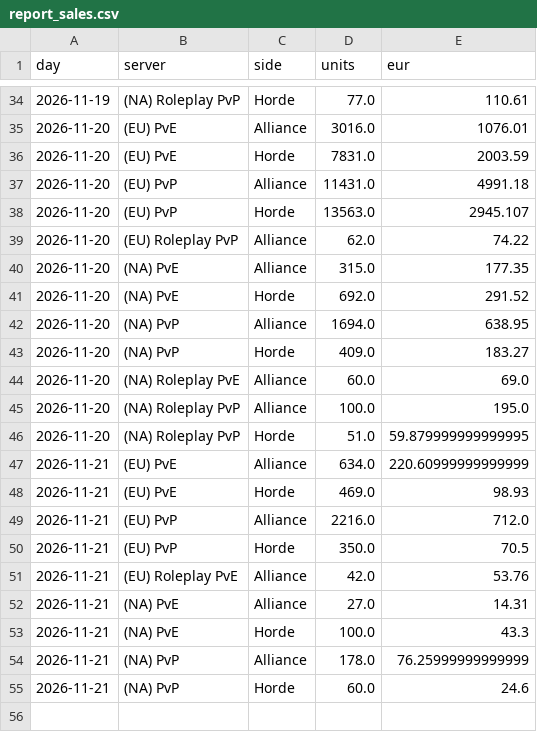
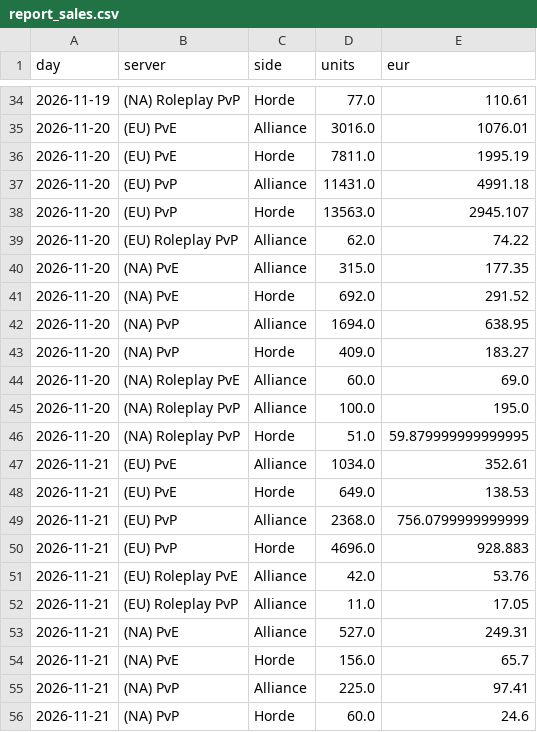
Before and after one commit to KornoticTheEnd/funpay-tracker, a CSV file: docs/report_sales.csv, drawn as a sheet; only a part is shown, gaps mark what is left out.

```diff
--- a/docs/report_sales.csv
+++ b/docs/report_sales.csv
@@ -35,3 +35,3 @@ day,server,side,units,eur
 2026-11-20,(EU) PvE,Alliance,3016.0,1076.01
-2026-11-20,(EU) PvE,Horde,7831.0,2003.59
+2026-11-20,(EU) PvE,Horde,7811.0,1995.19
 2026-11-20,(EU) PvP,Alliance,11431.0,4991.18
@@ -46,10 +46,11 @@ day,server,side,units,eur
 2026-11-20,(NA) Roleplay PvP,Horde,51.0,59.879999999999995
-2026-11-21,(EU) PvE,Alliance,634.0,220.60999999999999
-2026-11-21,(EU) PvE,Horde,469.0,98.93
-2026-11-21,(EU) PvP,Alliance,2216.0,712.0
-2026-11-21,(EU) PvP,Horde,350.0,70.5
+2026-11-21,(EU) PvE,Alliance,1034.0,352.61
+2026-11-21,(EU) PvE,Horde,649.0,138.53
+2026-11-21,(EU) PvP,Alliance,2368.0,756.0799999999999
+2026-11-21,(EU) PvP,Horde,4696.0,928.883
 2026-11-21,(EU) Roleplay PvE,Alliance,42.0,53.76
-2026-11-21,(NA) PvE,Alliance,27.0,14.31
-2026-11-21,(NA) PvE,Horde,100.0,43.3
-2026-11-21,(NA) PvP,Alliance,178.0,76.25999999999999
+2026-11-21,(EU) Roleplay PvP,Alliance,11.0,17.05
+2026-11-21,(NA) PvE,Alliance,527.0,249.31
+2026-11-21,(NA) PvE,Horde,156.0,65.7
+2026-11-21,(NA) PvP,Alliance,225.0,97.41
 2026-11-21,(NA) PvP,Horde,60.0,24.6
```
Also changed, not shown: docs/report_prices.csv, 4 other files.
